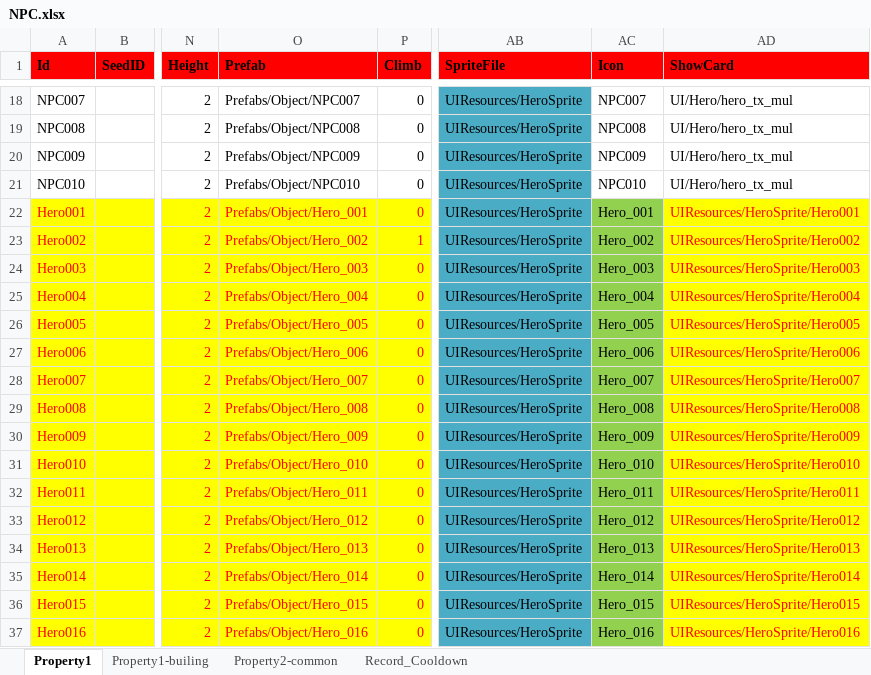
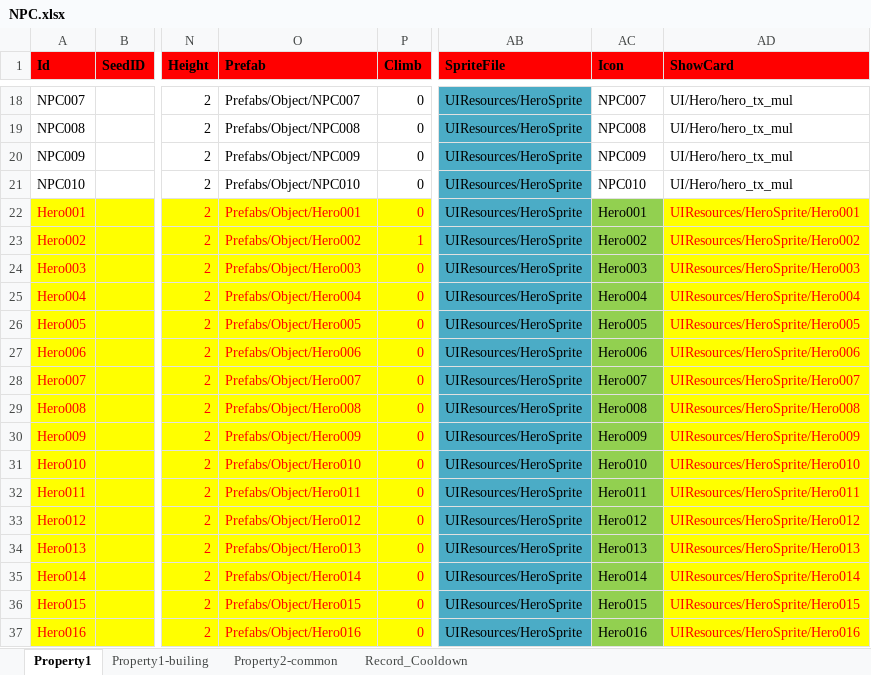
Before and after one commit to hu-81/NoahGameFramee, an Excel workbook: _Out/NFDataCfg/Excel/NPC.xlsx, sheet Property1, drawn as a sheet; only a part is shown, gaps mark what is left out; values as stored, in another font and other column widths than the file's, no borders; the diff covers the shown part only; the diff names each change by its address in the sheet, - before the commit and + after, or states it on an @@ line.

Commit message:
Hero’s name

```diff
--- a/_Out/NFDataCfg/Excel/NPC.xlsx (sheet Property1)
+++ b/_Out/NFDataCfg/Excel/NPC.xlsx (sheet Property1)
-O22 (Prefab): Prefabs/Object/Hero_001
+O22 (Prefab): Prefabs/Object/Hero001
-AC22 (Icon): Hero_001
+AC22 (Icon): Hero001
-O23 (Prefab): Prefabs/Object/Hero_002
+O23 (Prefab): Prefabs/Object/Hero002
-AC23 (Icon): Hero_002
+AC23 (Icon): Hero002
-O24 (Prefab): Prefabs/Object/Hero_003
+O24 (Prefab): Prefabs/Object/Hero003
-AC24 (Icon): Hero_003
+AC24 (Icon): Hero003
-O25 (Prefab): Prefabs/Object/Hero_004
+O25 (Prefab): Prefabs/Object/Hero004
-AC25 (Icon): Hero_004
+AC25 (Icon): Hero004
-O26 (Prefab): Prefabs/Object/Hero_005
+O26 (Prefab): Prefabs/Object/Hero005
-AC26 (Icon): Hero_005
+AC26 (Icon): Hero005
-O27 (Prefab): Prefabs/Object/Hero_006
+O27 (Prefab): Prefabs/Object/Hero006
-AC27 (Icon): Hero_006
+AC27 (Icon): Hero006
-O28 (Prefab): Prefabs/Object/Hero_007
+O28 (Prefab): Prefabs/Object/Hero007
-AC28 (Icon): Hero_007
+AC28 (Icon): Hero007
-O29 (Prefab): Prefabs/Object/Hero_008
+O29 (Prefab): Prefabs/Object/Hero008
-AC29 (Icon): Hero_008
+AC29 (Icon): Hero008
-O30 (Prefab): Prefabs/Object/Hero_009
+O30 (Prefab): Prefabs/Object/Hero009
-AC30 (Icon): Hero_009
+AC30 (Icon): Hero009
-O31 (Prefab): Prefabs/Object/Hero_010
+O31 (Prefab): Prefabs/Object/Hero010
-AC31 (Icon): Hero_010
+AC31 (Icon): Hero010
-O32 (Prefab): Prefabs/Object/Hero_011
+O32 (Prefab): Prefabs/Object/Hero011
-AC32 (Icon): Hero_011
+AC32 (Icon): Hero011
-O33 (Prefab): Prefabs/Object/Hero_012
+O33 (Prefab): Prefabs/Object/Hero012
-AC33 (Icon): Hero_012
+AC33 (Icon): Hero012
-O34 (Prefab): Prefabs/Object/Hero_013
+O34 (Prefab): Prefabs/Object/Hero013
-AC34 (Icon): Hero_013
+AC34 (Icon): Hero013
-O35 (Prefab): Prefabs/Object/Hero_014
+O35 (Prefab): Prefabs/Object/Hero014
-AC35 (Icon): Hero_014
+AC35 (Icon): Hero014
-O36 (Prefab): Prefabs/Object/Hero_015
+O36 (Prefab): Prefabs/Object/Hero015
-AC36 (Icon): Hero_015
+AC36 (Icon): Hero015
-O37 (Prefab): Prefabs/Object/Hero_016
+O37 (Prefab): Prefabs/Object/Hero016
-AC37 (Icon): Hero_016
+AC37 (Icon): Hero016
```
Also changed, not shown: 6 edited cells elsewhere in this sheet, 2 other files.
